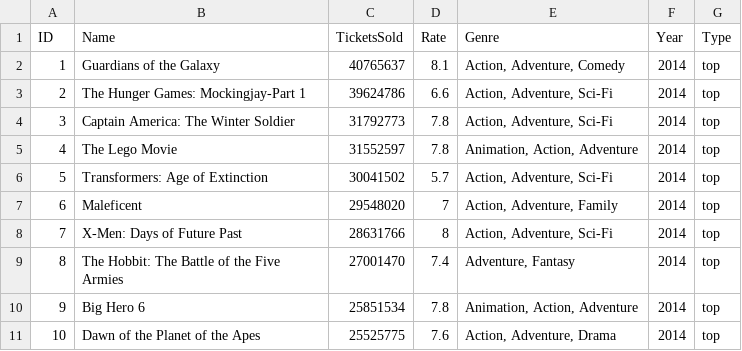
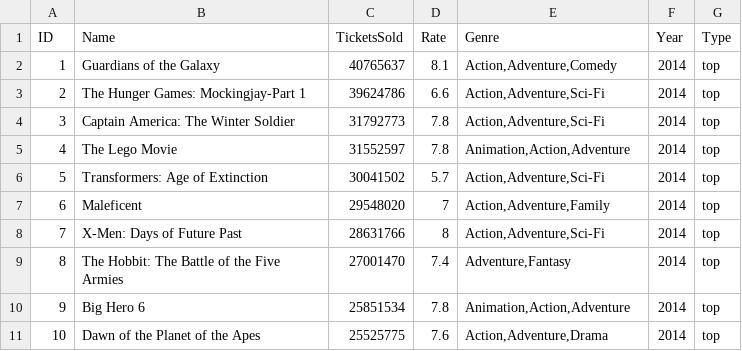
Before and after one commit to beckysx/Project3, a CSV file: 2014Top.csv, drawn as a sheet.

```diff
--- a/2014Top.csv
+++ b/2014Top.csv
@@ -1,11 +1,11 @@
 ID,Name,TicketsSold,Rate,Genre,Year,Type
-1,Guardians of the Galaxy,40765637,8.1,"Action, Adventure, Comedy",2014,top
-2,The Hunger Games: Mockingjay-Part 1,39624786,6.6,"Action, Adventure, Sci-Fi",2014,top
-3,Captain America: The Winter Soldier,31792773,7.8,"Action, Adventure, Sci-Fi ",2014,top
-4,The Lego Movie,31552597,7.8,"Animation, Action, Adventure",2014,top
-5,Transformers: Age of Extinction,30041502,5.7,"Action, Adventure, Sci-Fi ",2014,top
-6,Maleficent,29548020,7,"Action, Adventure, Family ",2014,top
-7,X-Men: Days of Future Past,28631766,8,"Action, Adventure, Sci-Fi",2014,top
-8,The Hobbit: The Battle of the Five Armies,27001470,7.4,"Adventure, Fantasy",2014,top
-9,Big Hero 6,25851534,7.8,"Animation, Action, Adventure",2014,top
-10,Dawn of the Planet of the Apes,25525775,7.6,"Action, Adventure, Drama",2014,top
+1,Guardians of the Galaxy,40765637,8.1,"Action,Adventure,Comedy",2014,top
+2,The Hunger Games: Mockingjay-Part 1,39624786,6.6,"Action,Adventure,Sci-Fi",2014,top
+3,Captain America: The Winter Soldier,31792773,7.8,"Action,Adventure,Sci-Fi",2014,top
+4,The Lego Movie,31552597,7.8,"Animation,Action,Adventure",2014,top
+5,Transformers: Age of Extinction,30041502,5.7,"Action,Adventure,Sci-Fi",2014,top
+6,Maleficent,29548020,7,"Action,Adventure,Family ",2014,top
+7,X-Men: Days of Future Past,28631766,8,"Action,Adventure,Sci-Fi",2014,top
+8,The Hobbit: The Battle of the Five Armies,27001470,7.4,"Adventure,Fantasy",2014,top
+9,Big Hero 6,25851534,7.8,"Animation,Action,Adventure",2014,top
+10,Dawn of the Planet of the Apes,25525775,7.6,"Action,Adventure,Drama",2014,top
```
Also changed, not shown: 2014Oscar.csv, 2 other files.
